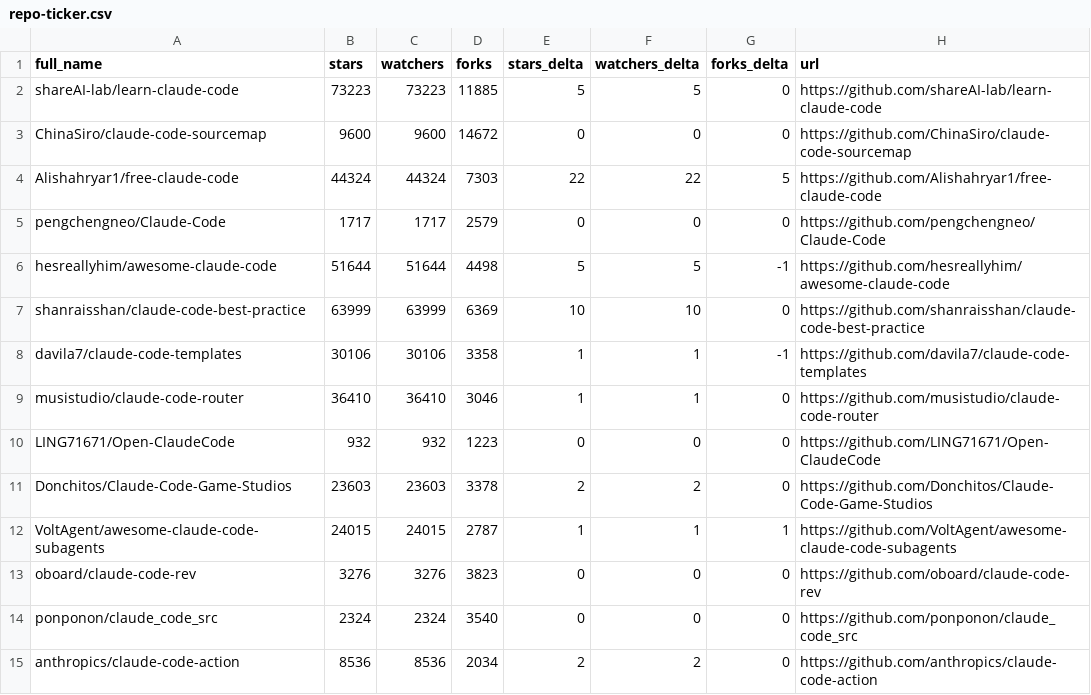
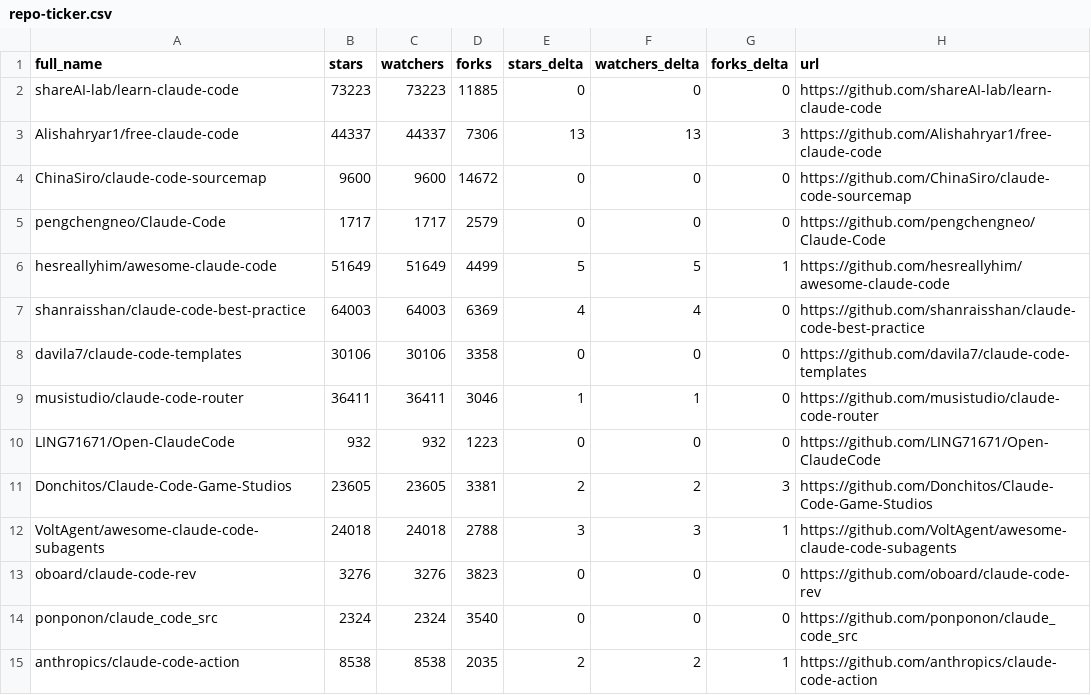
Before and after one commit to elrudrakssh/awesome-claude-code, a CSV file: data/repo-ticker.csv, drawn as a sheet; only a part is shown; the diff covers the shown part only.

```diff
--- a/data/repo-ticker.csv
+++ b/data/repo-ticker.csv
@@ -1,15 +1,15 @@
 full_name,stars,watchers,forks,stars_delta,watchers_delta,forks_delta,url
-shareAI-lab/learn-claude-code,73223,73223,11885,5,5,0,https://github.com/shareAI-lab/learn-claude-code
+shareAI-lab/learn-claude-code,73223,73223,11885,0,0,0,https://github.com/shareAI-lab/learn-claude-code
+Alishahryar1/free-claude-code,44337,44337,7306,13,13,3,https://github.com/Alishahryar1/free-claude-code
 ChinaSiro/claude-code-sourcemap,9600,9600,14672,0,0,0,https://github.com/ChinaSiro/claude-code-sourcemap
-Alishahryar1/free-claude-code,44324,44324,7303,22,22,5,https://github.com/Alishahryar1/free-claude-code
 pengchengneo/Claude-Code,1717,1717,2579,0,0,0,https://github.com/pengchengneo/Claude-Code
-hesreallyhim/awesome-claude-code,51644,51644,4498,5,5,-1,https://github.com/hesreallyhim/awesome-claude-code
-shanraisshan/claude-code-best-practice,63999,63999,6369,10,10,0,https://github.com/shanraisshan/claude-code-best-practice
-davila7/claude-code-templates,30106,30106,3358,1,1,-1,https://github.com/davila7/claude-code-templates
-musistudio/claude-code-router,36410,36410,3046,1,1,0,https://github.com/musistudio/claude-code-router
+hesreallyhim/awesome-claude-code,51649,51649,4499,5,5,1,https://github.com/hesreallyhim/awesome-claude-code
+shanraisshan/claude-code-best-practice,64003,64003,6369,4,4,0,https://github.com/shanraisshan/claude-code-best-practice
+davila7/claude-code-templates,30106,30106,3358,0,0,0,https://github.com/davila7/claude-code-templates
+musistudio/claude-code-router,36411,36411,3046,1,1,0,https://github.com/musistudio/claude-code-router
 LING71671/Open-ClaudeCode,932,932,1223,0,0,0,https://github.com/LING71671/Open-ClaudeCode
-Donchitos/Claude-Code-Game-Studios,23603,23603,3378,2,2,0,https://github.com/Donchitos/Claude-Code-Game-Studios
-VoltAgent/awesome-claude-code-subagents,24015,24015,2787,1,1,1,https://github.com/VoltAgent/awesome-claude-code-subagents
+Donchitos/Claude-Code-Game-Studios,23605,23605,3381,2,2,3,https://github.com/Donchitos/Claude-Code-Game-Studios
+VoltAgent/awesome-claude-code-subagents,24018,24018,2788,3,3,1,https://github.com/VoltAgent/awesome-claude-code-subagents
 oboard/claude-code-rev,3276,3276,3823,0,0,0,https://github.com/oboard/claude-code-rev
 ponponon/claude_code_src,2324,2324,3540,0,0,0,https://github.com/ponponon/claude_code_src
-anthropics/claude-code-action,8536,8536,2034,2,2,0,https://github.com/anthropics/claude-code-action
+anthropics/claude-code-action,8538,8538,2035,2,2,1,https://github.com/anthropics/claude-code-action
```
Also changed, not shown: 1 added row, 1 removed row and 105 edited cells elsewhere in this file, 2 other files.
